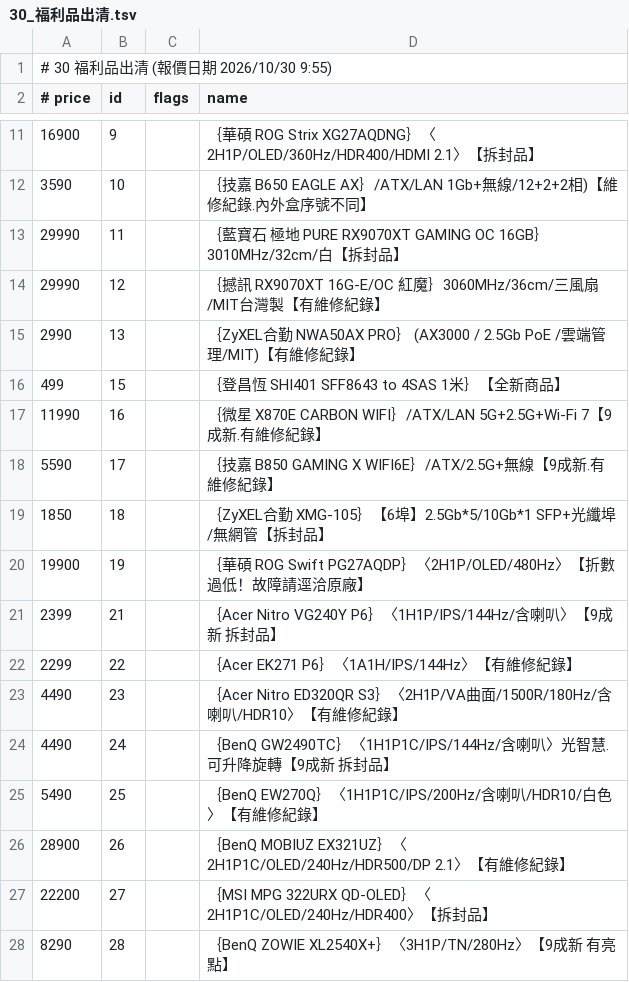
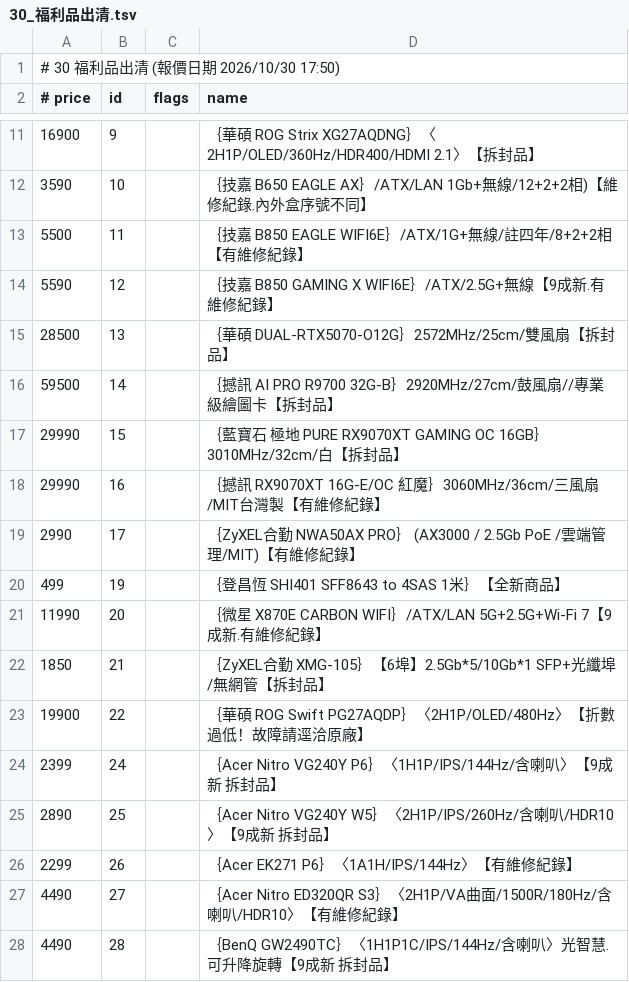
Before and after one commit to jakeuj/architect-pc-builder, a TSV file: data/by_category/30_福利品出清.tsv, drawn as a sheet; only a part is shown, gaps mark what is left out; the diff covers the shown part only.

```diff
--- a/data/by_category/30_福利品出清.tsv
+++ b/data/by_category/30_福利品出清.tsv
@@ -1,2 +1,2 @@
-# 30 福利品出清  (報價日期 2026/10/30 9:55)
+# 30 福利品出清  (報價日期 2026/10/30 17:50)
 # price	id	flags	name
@@ -12,17 +12,17 @@
 3590	10		｛技嘉 B650 EAGLE AX｝/ATX/LAN 1Gb+無線/12+2+2相)【維修紀錄.內外盒序號不同】
-29990	11		｛藍寶石 極地 PURE RX9070XT GAMING OC 16GB｝3010MHz/32cm/白【拆封品】
-29990	12		｛撼訊 RX9070XT 16G-E/OC 紅魔｝3060MHz/36cm/三風扇/MIT台灣製【有維修紀錄】
-2990	13		｛ZyXEL合勤 NWA50AX PRO｝ (AX3000 / 2.5Gb PoE /雲端管理/MIT)【有維修紀錄】
-499	15		｛登昌恆 SHI401 SFF8643 to 4SAS 1米｝【全新商品】
-11990	16		｛微星 X870E CARBON WIFI｝/ATX/LAN 5G+2.5G+Wi-Fi 7【9成新.有維修紀錄】
-5590	17		｛技嘉 B850 GAMING X WIFI6E｝/ATX/2.5G+無線【9成新.有維修紀錄】
-1850	18		｛ZyXEL合勤 XMG-105｝【6埠】2.5Gb*5/10Gb*1 SFP+光纖埠/無網管【拆封品】
-19900	19		｛華碩 ROG Swift PG27AQDP｝〈2H1P/OLED/480Hz〉【折數過低！故障請逕洽原廠】
-2399	21		｛Acer Nitro VG240Y P6｝〈1H1P/IPS/144Hz/含喇叭〉【9成新 拆封品】
-2299	22		｛Acer EK271 P6｝〈1A1H/IPS/144Hz〉【有維修紀錄】
-4490	23		｛Acer Nitro ED320QR S3｝〈2H1P/VA曲面/1500R/180Hz/含喇叭/HDR10〉【有維修紀錄】
-4490	24		｛BenQ GW2490TC｝〈1H1P1C/IPS/144Hz/含喇叭〉光智慧.可升降旋轉【9成新 拆封品】
-5490	25		｛BenQ EW270Q｝〈1H1P1C/IPS/200Hz/含喇叭/HDR10/白色〉【有維修紀錄】
-28900	26		｛BenQ MOBIUZ EX321UZ｝〈2H1P1C/OLED/240Hz/HDR500/DP 2.1〉【有維修紀錄】
-22200	27		｛MSI MPG 322URX QD-OLED｝〈2H1P1C/OLED/240Hz/HDR400〉【拆封品】
-8290	28		｛BenQ ZOWIE XL2540X+｝〈3H1P/TN/280Hz〉【9成新 有亮點】
+5500	11		｛技嘉 B850 EAGLE WIFI6E｝/ATX/1G+無線/註四年/8+2+2相【有維修紀錄】
+5590	12		｛技嘉 B850 GAMING X WIFI6E｝/ATX/2.5G+無線【9成新.有維修紀錄】
+28500	13		｛華碩 DUAL-RTX5070-O12G｝2572MHz/25cm/雙風扇【拆封品】
+59500	14		｛撼訊 AI PRO R9700 32G-B｝2920MHz/27cm/鼓風扇//專業級繪圖卡【拆封品】
+29990	15		｛藍寶石 極地 PURE RX9070XT GAMING OC 16GB｝3010MHz/32cm/白【拆封品】
+29990	16		｛撼訊 RX9070XT 16G-E/OC 紅魔｝3060MHz/36cm/三風扇/MIT台灣製【有維修紀錄】
+2990	17		｛ZyXEL合勤 NWA50AX PRO｝ (AX3000 / 2.5Gb PoE /雲端管理/MIT)【有維修紀錄】
+499	19		｛登昌恆 SHI401 SFF8643 to 4SAS 1米｝【全新商品】
+11990	20		｛微星 X870E CARBON WIFI｝/ATX/LAN 5G+2.5G+Wi-Fi 7【9成新.有維修紀錄】
+1850	21		｛ZyXEL合勤 XMG-105｝【6埠】2.5Gb*5/10Gb*1 SFP+光纖埠/無網管【拆封品】
+19900	22		｛華碩 ROG Swift PG27AQDP｝〈2H1P/OLED/480Hz〉【折數過低！故障請逕洽原廠】
+2399	24		｛Acer Nitro VG240Y P6｝〈1H1P/IPS/144Hz/含喇叭〉【9成新 拆封品】
+2890	25		｛Acer Nitro VG240Y W5｝〈2H1P/IPS/260Hz/含喇叭/HDR10〉【9成新 拆封品】
+2299	26		｛Acer EK271 P6｝〈1A1H/IPS/144Hz〉【有維修紀錄】
+4490	27		｛Acer Nitro ED320QR S3｝〈2H1P/VA曲面/1500R/180Hz/含喇叭/HDR10〉【有維修紀錄】
+4490	28		｛BenQ GW2490TC｝〈1H1P1C/IPS/144Hz/含喇叭〉光智慧.可升降旋轉【9成新 拆封品】
```
Also changed, not shown: 4 added rows and 12 edited cells elsewhere in this file, data/by_category/10_散熱器_散熱墊_散熱膏.tsv, data/by_category/11_封閉式_開放式水冷.tsv, 33 other files.
